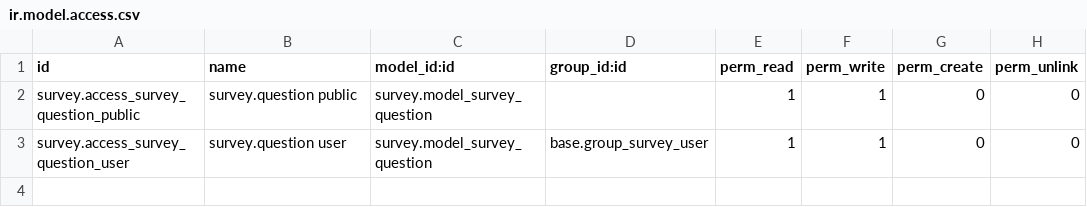
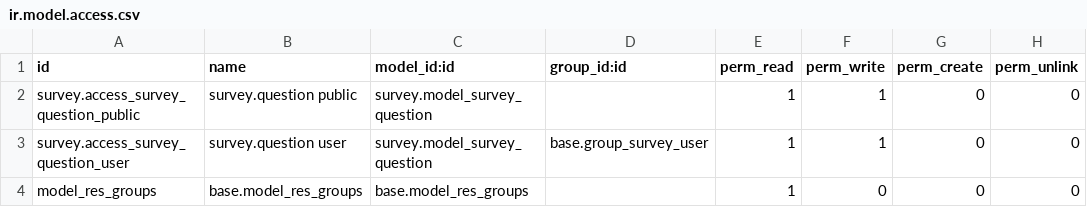
Before and after one commit to ingadhoc/odoo-academic, a CSV file: addons/academic_fixes_and_customizations/security/ir.model.access.csv, drawn as a sheet; the diff names each change by its address in the sheet, - before the commit and + after, or states it on an @@ line.

```diff
--- a/addons/academic_fixes_and_customizations/security/ir.model.access.csv
+++ b/addons/academic_fixes_and_customizations/security/ir.model.access.csv
+row 4: model_res_groups | base.model_res_groups | base.model_res_groups |  | 1 | 0 | 0 | 0
```
Also changed, not shown: 4 other files.
